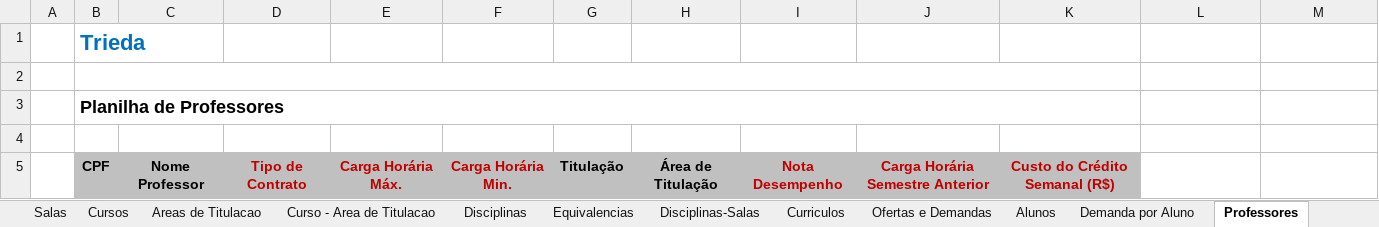
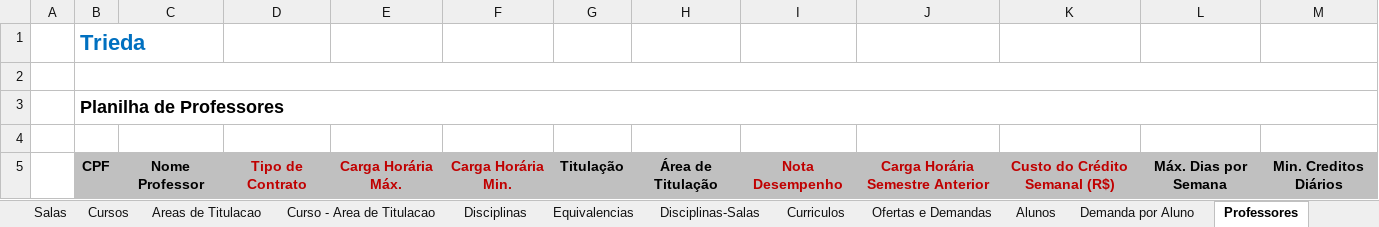
Before and after one commit to VillzVic/Trieda, an Excel workbook: code/client/web/src/main/resources/templateExport.xlsx, sheet Professores, drawn as a sheet; values as stored, in another font and other column widths than the file's, no borders; the diff names each change by its address in the sheet, - before the commit and + after, or states it on an @@ line.

Commit message:
TRIEDA-1683 - Adicionando parâmetros maximo de dias por semana e mínimo de créditos diários em professores. Atualizando script para criar as tabelas no BD

```diff
--- a/code/client/web/src/main/resources/templateExport.xlsx (sheet Professores)
+++ b/code/client/web/src/main/resources/templateExport.xlsx (sheet Professores)
-B2:K2 merged
+B2:M2 merged
-B3:K3 merged
+B3:M3 merged
-L5: (empty)
+L5: Máx. Dias por Semana
-L5:M5 fill: none
+L5:M5 fill: #C0C0C0
-M5: (empty)
+M5: Min. Creditos Diários
```
Also changed, not shown: 18 other files.
